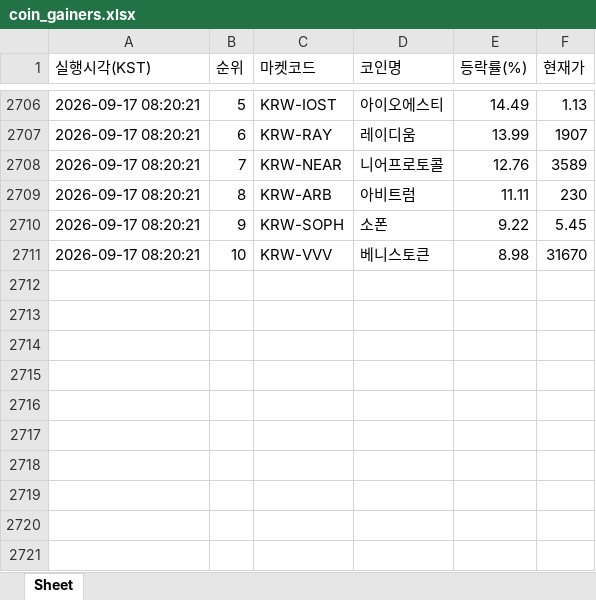
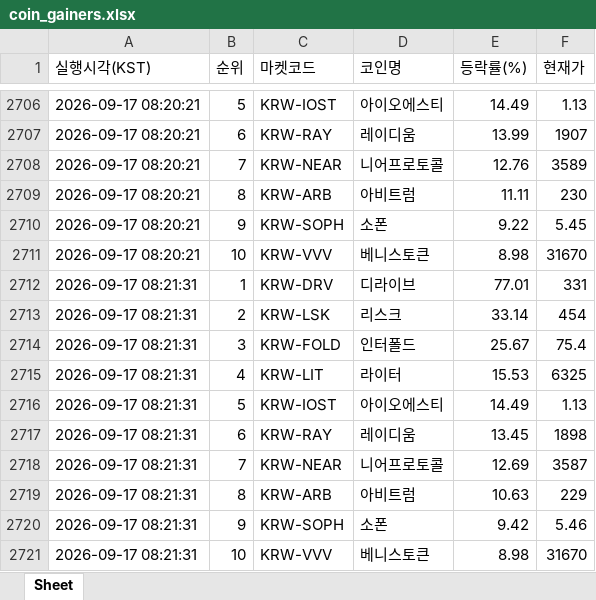
Before and after one commit to betterhwan-glitch/upbi-fire, an Excel workbook: coin_gainers.xlsx, sheet Sheet, drawn as a sheet; only a part is shown, gaps mark what is left out; values as stored, in another font and other column widths than the file's, no borders; the diff names each change by its address in the sheet, - before the commit and + after, or states it on an @@ line.

```diff
--- a/coin_gainers.xlsx (sheet Sheet)
+++ b/coin_gainers.xlsx (sheet Sheet)
+row 2712: 2026-09-17 08:21:31 | 1 | KRW-DRV | 디라이브 | 77.01 | 331
+row 2713: 2026-09-17 08:21:31 | 2 | KRW-LSK | 리스크 | 33.14 | 454
+row 2714: 2026-09-17 08:21:31 | 3 | KRW-FOLD | 인터폴드 | 25.67 | 75.4
+row 2715: 2026-09-17 08:21:31 | 4 | KRW-LIT | 라이터 | 15.53 | 6325
+row 2716: 2026-09-17 08:21:31 | 5 | KRW-IOST | 아이오에스티 | 14.49 | 1.13
+row 2717: 2026-09-17 08:21:31 | 6 | KRW-RAY | 레이디움 | 13.45 | 1898
+row 2718: 2026-09-17 08:21:31 | 7 | KRW-NEAR | 니어프로토콜 | 12.69 | 3587
+row 2719: 2026-09-17 08:21:31 | 8 | KRW-ARB | 아비트럼 | 10.63 | 229
+row 2720: 2026-09-17 08:21:31 | 9 | KRW-SOPH | 소폰 | 9.42 | 5.46
+row 2721: 2026-09-17 08:21:31 | 10 | KRW-VVV | 베니스토큰 | 8.98 | 31670
```
